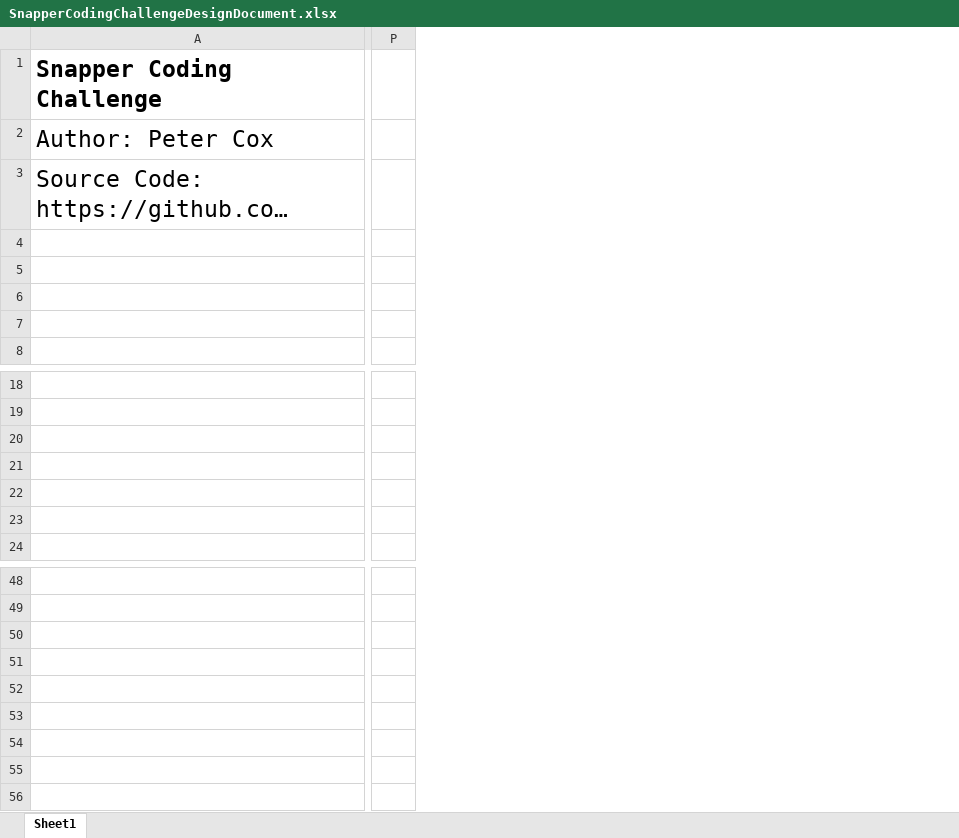
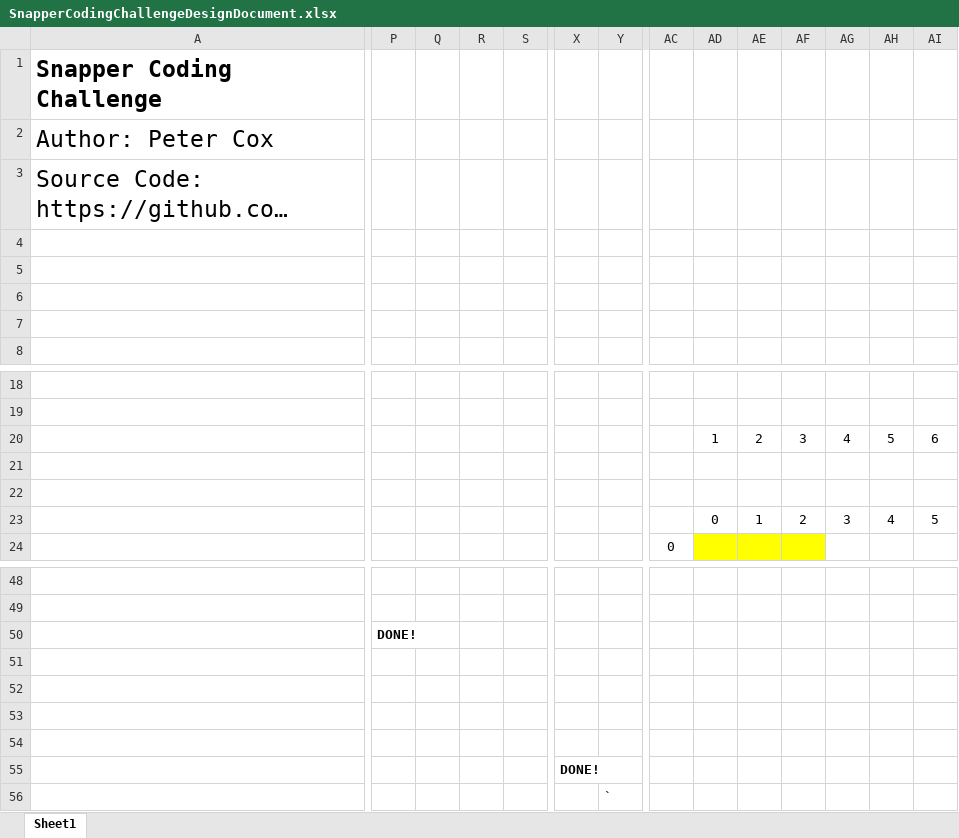
Before and after one commit to EurocodeHelpers/SnapperCodingChallenge, an Excel workbook: Design Brief and Analysis/SnapperCodingChallengeDesignDocument.xlsx, sheet Sheet1, drawn as a sheet; only a part is shown, gaps mark what is left out; long unchanged cells end in …; values as stored, in another font and other column widths than the file's, no borders; charts and pictures not drawn; rows hold the shown columns only; the diff covers the shown part only; the diff names each change by its address in the sheet, - before the commit and + after, or states it on an @@ line.

Commit message:
Ticked off todo items in design doc.

```diff
--- a/Design Brief and Analysis/SnapperCodingChallengeDesignDocument.xlsx (sheet Sheet1)
+++ b/Design Brief and Analysis/SnapperCodingChallengeDesignDocument.xlsx (sheet Sheet1)
+column Q, empty
+column R, empty
+column S, empty
+column X, row 55: DONE!
+column Y, empty
+column AC, row 24: 0
+column AD, rows 20-23: 1 |  |  | 0
+column AE, rows 20-23: 2 |  |  | 1
+column AF, rows 20-23: 3 |  |  | 2
+column AG, rows 20-23: 4 |  |  | 3
+column AH, rows 20-23: 5 |  |  | 4
+column AI, rows 20-23: 6 |  |  | 5
-row 20: (empty)
+row 20:  |  |  |  |  |  |  |  | 1 | 2 | 3 | 4 | 5 | 6
-row 23: (empty)
+row 23:  |  |  |  |  |  |  |  | 0 | 1 | 2 | 3 | 4 | 5
-P50: (empty)
+P50: DONE!
+row 56:  |  |  |  |  |  | `
```
Also changed, not shown: 7 added columns elsewhere in this sheet, charts or pictures.
